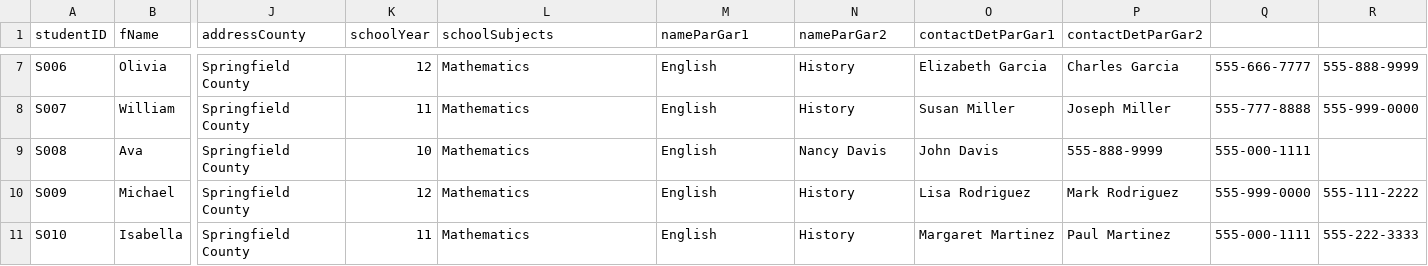
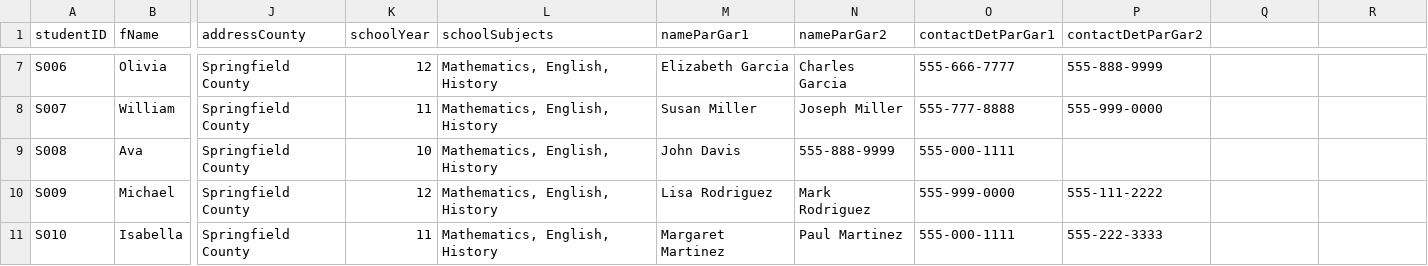
Before and after one commit to michaelmarkey/TU259_PythonFinal, a CSV file: School_System/Program_Files/CSV_Files/students.csv, drawn as a sheet; only a part is shown, gaps mark what is left out; the diff covers the shown part only; the diff names each change by its address in the sheet, - before the commit and + after, or states it on an @@ line.

```diff
--- a/School_System/Program_Files/CSV_Files/students.csv
+++ b/School_System/Program_Files/CSV_Files/students.csv
-L7:L11 (schoolSubjects): Mathematics
+L7:L11 (schoolSubjects): Mathematics, English, History
-M7 (nameParGar1): English
+M7 (nameParGar1): Elizabeth Garcia
-N7 (nameParGar2): History
+N7 (nameParGar2): Charles Garcia
-O7 (contactDetParGar1): Elizabeth Garcia
+O7 (contactDetParGar1): 555-666-7777
-P7 (contactDetParGar2): Charles Garcia
+P7 (contactDetParGar2): 555-888-9999
-Q7: 555-666-7777
+Q7: (empty)
-R7: 555-888-9999
+R7: (empty)
-M8 (nameParGar1): English
+M8 (nameParGar1): Susan Miller
-N8 (nameParGar2): History
+N8 (nameParGar2): Joseph Miller
-O8 (contactDetParGar1): Susan Miller
+O8 (contactDetParGar1): 555-777-8888
-P8 (contactDetParGar2): Joseph Miller
+P8 (contactDetParGar2): 555-999-0000
-Q8: 555-777-8888
+Q8: (empty)
-R8: 555-999-0000
+R8: (empty)
-M9 (nameParGar1): English
+M9 (nameParGar1): John Davis
-N9 (nameParGar2): Nancy Davis
+N9 (nameParGar2): 555-888-9999
-O9 (contactDetParGar1): John Davis
+O9 (contactDetParGar1): 555-000-1111
-P9 (contactDetParGar2): 555-888-9999
+P9 (contactDetParGar2): (empty)
-Q9: 555-000-1111
+Q9: (empty)
-M10 (nameParGar1): English
+M10 (nameParGar1): Lisa Rodriguez
-N10 (nameParGar2): History
+N10 (nameParGar2): Mark Rodriguez
-O10 (contactDetParGar1): Lisa Rodriguez
+O10 (contactDetParGar1): 555-999-0000
-P10 (contactDetParGar2): Mark Rodriguez
+P10 (contactDetParGar2): 555-111-2222
-Q10: 555-999-0000
+Q10: (empty)
-R10: 555-111-2222
+R10: (empty)
-M11 (nameParGar1): English
+M11 (nameParGar1): Margaret Martinez
-N11 (nameParGar2): History
+N11 (nameParGar2): Paul Martinez
-O11 (contactDetParGar1): Margaret Martinez
+O11 (contactDetParGar1): 555-000-1111
-P11 (contactDetParGar2): Paul Martinez
+P11 (contactDetParGar2): 555-222-3333
-Q11: 555-000-1111
+Q11: (empty)
-R11: 555-222-3333
+R11: (empty)
```
Also changed, not shown: 104 edited cells elsewhere in this file, 13 other files.
